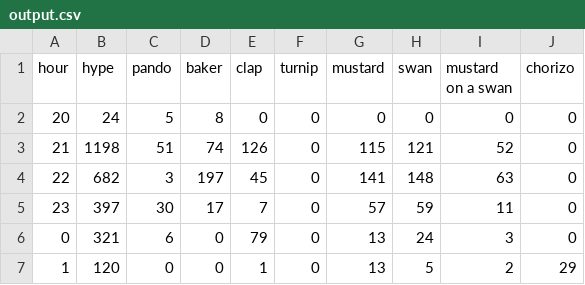
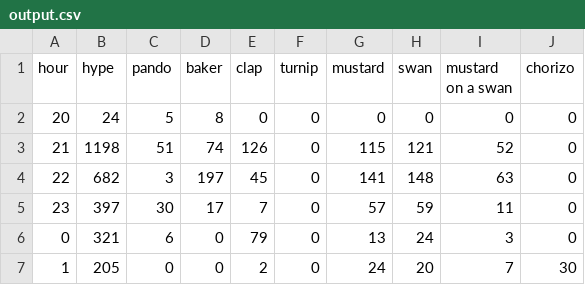
Before and after one commit to hugovk/hypes-per-hour, a CSV file: data/output.csv, drawn as a sheet.

Commit message:
Automatic hypes update!

```diff
--- a/data/output.csv
+++ b/data/output.csv
@@ -6,2 +6,2 @@ hour,hype,pando,baker,clap,turnip,mustard,swan,mustard on a swan,chorizo
 0,321,6,0,79,0,13,24,3,0
-1,120,0,0,1,0,13,5,2,29
+1,205,0,0,2,0,24,20,7,30
```
Also changed, not shown: data/output.tsv, 1 other file.
